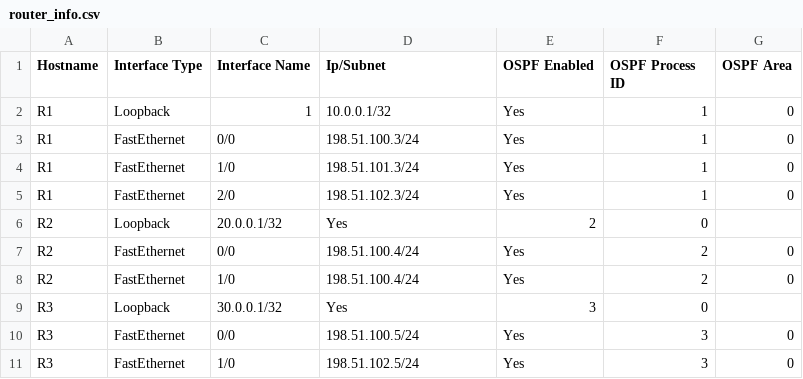
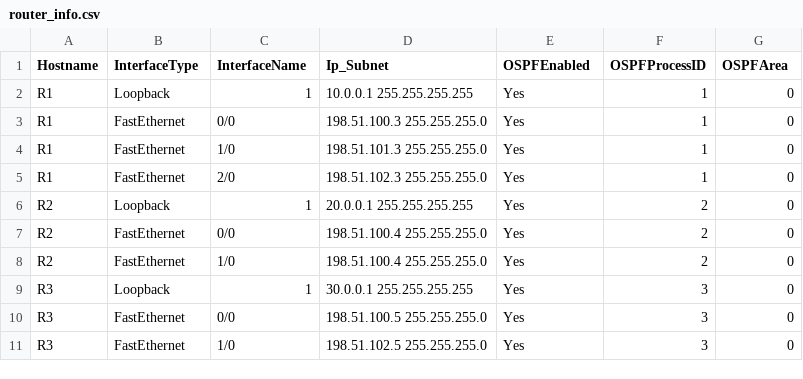
Before and after one commit to A-Cookie07/Lab7-Jinja2-and-Ansible, a CSV file: router_info.csv, drawn as a sheet.

```diff
--- a/router_info.csv
+++ b/router_info.csv
@@ -1,11 +1,11 @@
-Hostname,Interface Type,Interface Name,Ip/Subnet,OSPF Enabled,OSPF Process ID,OSPF Area
-R1,Loopback,1,10.0.0.1/32,Yes,1,0
-R1,FastEthernet,0/0,198.51.100.3/24,Yes,1,0
-R1,FastEthernet,1/0,198.51.101.3/24,Yes,1,0
-R1,FastEthernet,2/0,198.51.102.3/24,Yes,1,0
-R2,Loopback,20.0.0.1/32,Yes,2,0
-R2,FastEthernet,0/0,198.51.100.4/24,Yes,2,0
-R2,FastEthernet,1/0,198.51.100.4/24,Yes,2,0
-R3,Loopback,30.0.0.1/32,Yes,3,0
-R3,FastEthernet,0/0,198.51.100.5/24,Yes,3,0
-R3,FastEthernet,1/0,198.51.102.5/24,Yes,3,0
+Hostname,InterfaceType,InterfaceName,Ip_Subnet,OSPFEnabled,OSPFProcessID,OSPFArea
+R1,Loopback,1,10.0.0.1 255.255.255.255,Yes,1,0
+R1,FastEthernet,0/0,198.51.100.3 255.255.255.0,Yes,1,0
+R1,FastEthernet,1/0,198.51.101.3 255.255.255.0,Yes,1,0
+R1,FastEthernet,2/0,198.51.102.3 255.255.255.0,Yes,1,0
+R2,Loopback,1,20.0.0.1 255.255.255.255,Yes,2,0
+R2,FastEthernet,0/0,198.51.100.4 255.255.255.0,Yes,2,0
+R2,FastEthernet,1/0,198.51.100.4 255.255.255.0,Yes,2,0
+R3,Loopback,1,30.0.0.1 255.255.255.255,Yes,3,0
+R3,FastEthernet,0/0,198.51.100.5 255.255.255.0,Yes,3,0
+R3,FastEthernet,1/0,198.51.102.5 255.255.255.0,Yes,3,0
```
Also changed, not shown: 9 other files.
